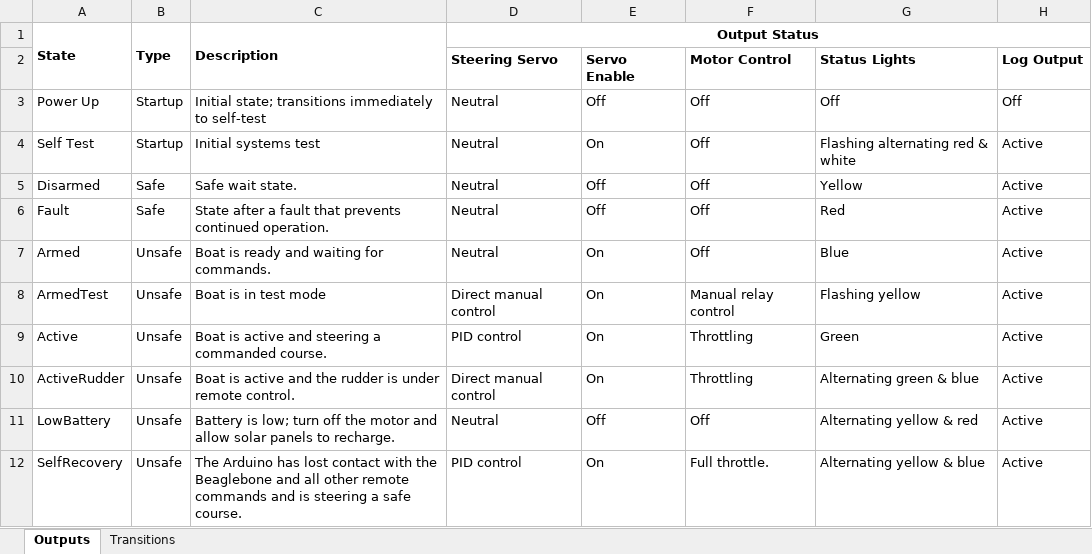
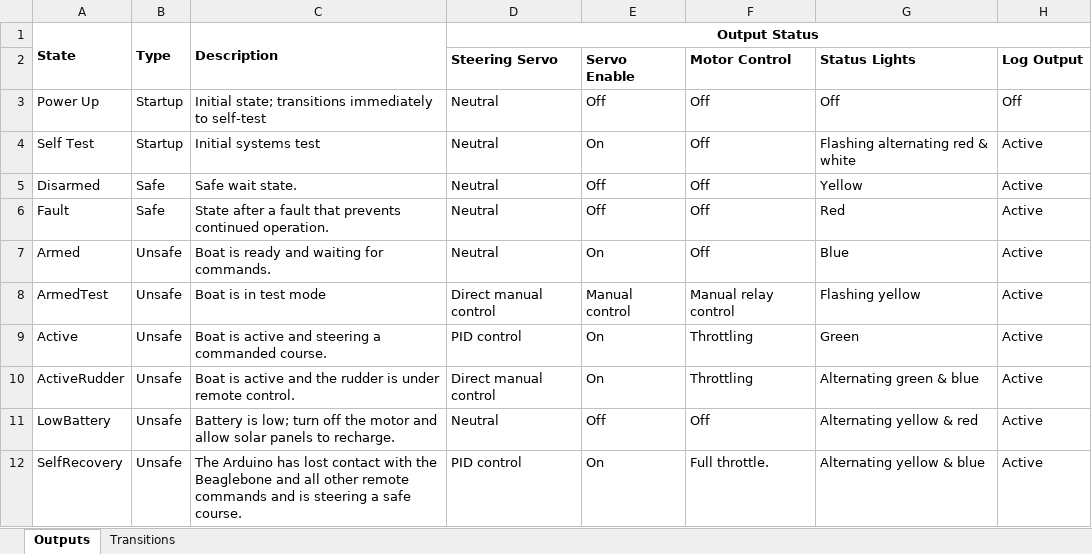
Before and after one commit to goopypanther/hackerboat, an Excel workbook: doc/systems/Arduino States.xlsx, sheet Outputs, drawn as a sheet; values as stored, in another font and other column widths than the file's, no borders; charts and pictures not drawn; the diff names each change by its address in the sheet, - before the commit and + after, or states it on an @@ line.

```diff
--- a/doc/systems/Arduino States.xlsx (sheet Outputs)
+++ b/doc/systems/Arduino States.xlsx (sheet Outputs)
-E8 (Servo Enable): On
+E8 (Servo Enable): Manual control
```
Also changed, not shown: sheet Transitions, charts or pictures, doc/systems/Arduino REST.xlsx, 1 other file.
